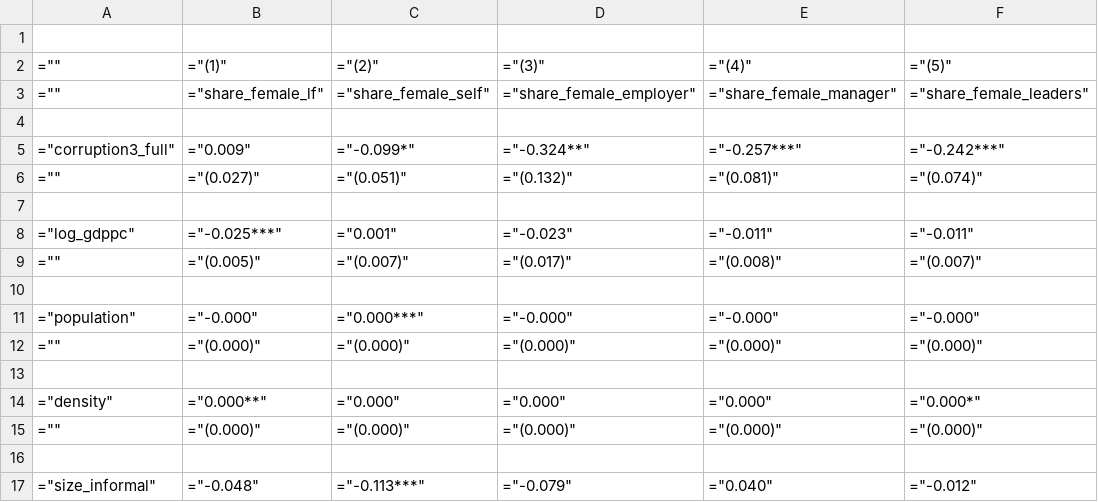
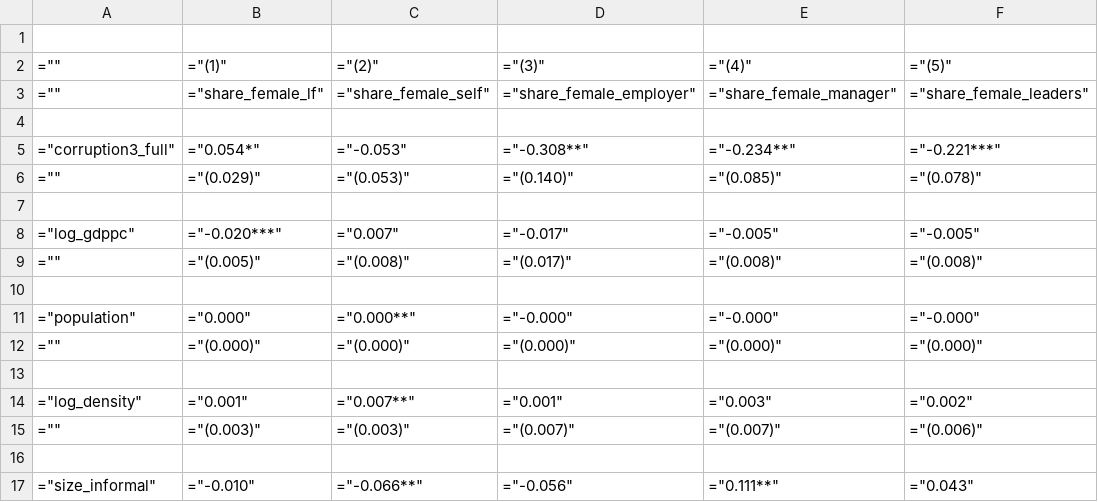
Before and after one commit to jpmvbastos/CorruptionWomen, a CSV file: Results/Table2.csv, drawn as a sheet; only a part is shown; the diff covers the shown part only.

Commit message:
Update
Fixed census data in shares.
New results including controls for sector sizes

```diff
--- a/Results/Table2.csv
+++ b/Results/Table2.csv
@@ -4,14 +4,14 @@
 
-="corruption3_full",="0.009",="-0.099*",="-0.324**",="-0.257***",="-0.242***"
-="",="(0.027)",="(0.051)",="(0.132)",="(0.081)",="(0.074)"
+="corruption3_full",="0.054*",="-0.053",="-0.308**",="-0.234**",="-0.221***"
+="",="(0.029)",="(0.053)",="(0.140)",="(0.085)",="(0.078)"
 
-="log_gdppc",="-0.025***",="0.001",="-0.023",="-0.011",="-0.011"
-="",="(0.005)",="(0.007)",="(0.017)",="(0.008)",="(0.007)"
+="log_gdppc",="-0.020***",="0.007",="-0.017",="-0.005",="-0.005"
+="",="(0.005)",="(0.008)",="(0.017)",="(0.008)",="(0.008)"
 
-="population",="-0.000",="0.000***",="-0.000",="-0.000",="-0.000"
+="population",="0.000",="0.000**",="-0.000",="-0.000",="-0.000"
 ="",="(0.000)",="(0.000)",="(0.000)",="(0.000)",="(0.000)"
 
-="density",="0.000**",="0.000",="0.000",="0.000",="0.000*"
-="",="(0.000)",="(0.000)",="(0.000)",="(0.000)",="(0.000)"
+="log_density",="0.001",="0.007**",="0.001",="0.003",="0.002"
+="",="(0.003)",="(0.003)",="(0.007)",="(0.007)",="(0.006)"
 
-="size_informal",="-0.048",="-0.113***",="-0.079",="0.040",="-0.012"
+="size_informal",="-0.010",="-0.066**",="-0.056",="0.111**",="0.043"
```
Also changed, not shown: 6 added rows and 30 edited cells elsewhere in this file, Results/Table1.csv, 10 other files.
